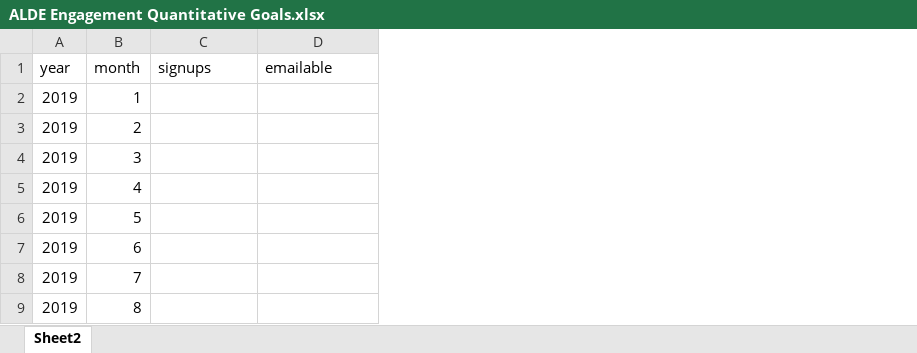
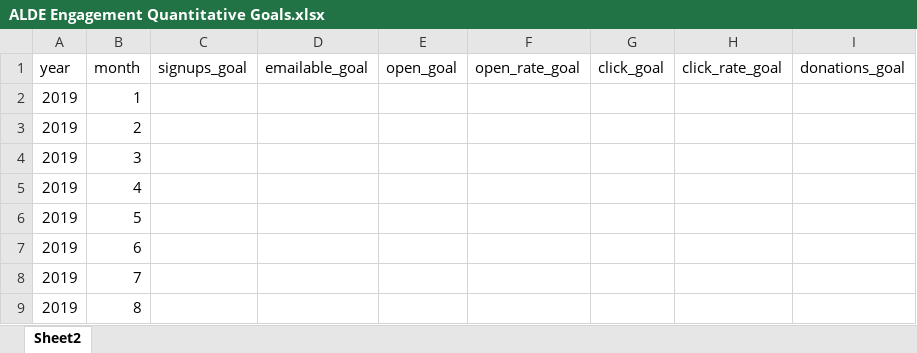
Before and after one commit to max-sun/alde-kpi-dashboard, an Excel workbook: ALDE Engagement Quantitative Goals.xlsx, sheet Sheet2, drawn as a sheet; only a part is shown; values as stored, in another font and other column widths than the file's, no borders; the diff names each change by its address in the sheet, - before the commit and + after, or states it on an @@ line.

Commit message:
email_stats

```diff
--- a/ALDE Engagement Quantitative Goals.xlsx (sheet Sheet2)
+++ b/ALDE Engagement Quantitative Goals.xlsx (sheet Sheet2)
+column E (open_goal), empty
+column F (open_rate_goal), empty
+column G (click_goal), empty
+column H (click_rate_goal), empty
+column I (donations_goal), empty
-C1: signups
+C1: signups_goal
-D1: emailable
+D1: emailable_goal
```
Also changed, not shown: 1 other file.
